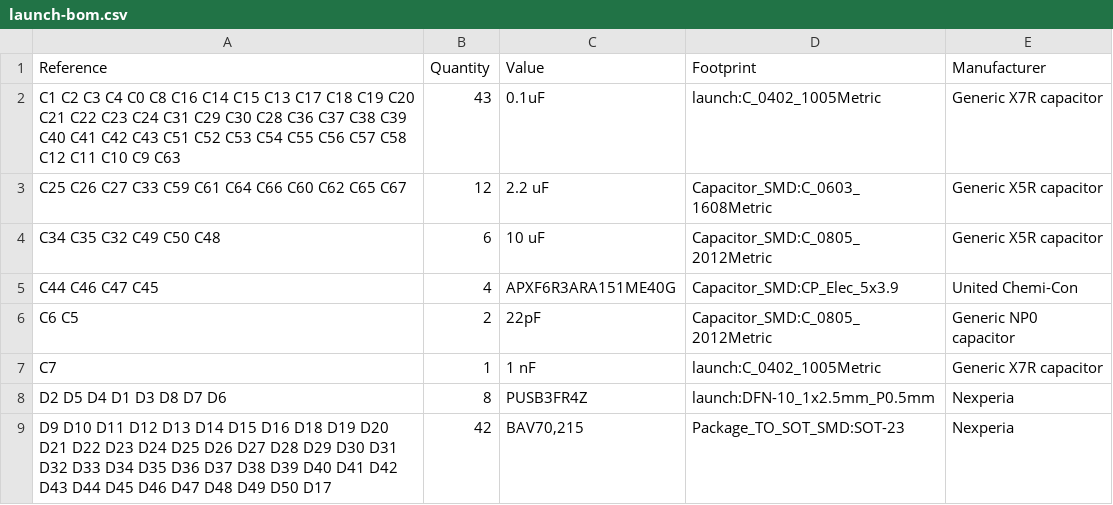
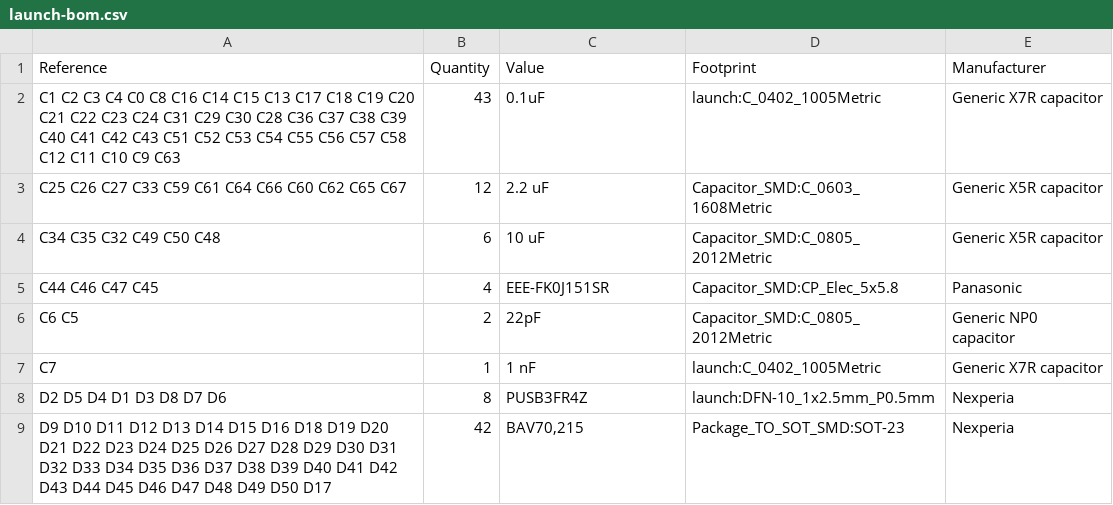
Before and after one commit to system76/launch, a CSV file: launch-bom.csv, drawn as a sheet; only a part is shown.

```diff
--- a/launch-bom.csv
+++ b/launch-bom.csv
@@ -4,3 +4,3 @@ C25 C26 C27 C33 C59 C61 C64 C66 C60 C62 C65 C67 ,12,2.2 uF,Capacitor_SMD:C_0603_
 C34 C35 C32 C49 C50 C48 ,6,10 uF,Capacitor_SMD:C_0805_2012Metric,Generic X5R capacitor
-C44 C46 C47 C45 ,4,APXF6R3ARA151ME40G,Capacitor_SMD:CP_Elec_5x3.9,United Chemi-Con
+C44 C46 C47 C45 ,4,EEE-FK0J151SR,Capacitor_SMD:CP_Elec_5x5.8,Panasonic
 C6 C5 ,2,22pF,Capacitor_SMD:C_0805_2012Metric,Generic NP0 capacitor
```
Also changed, not shown: 2 other files.
